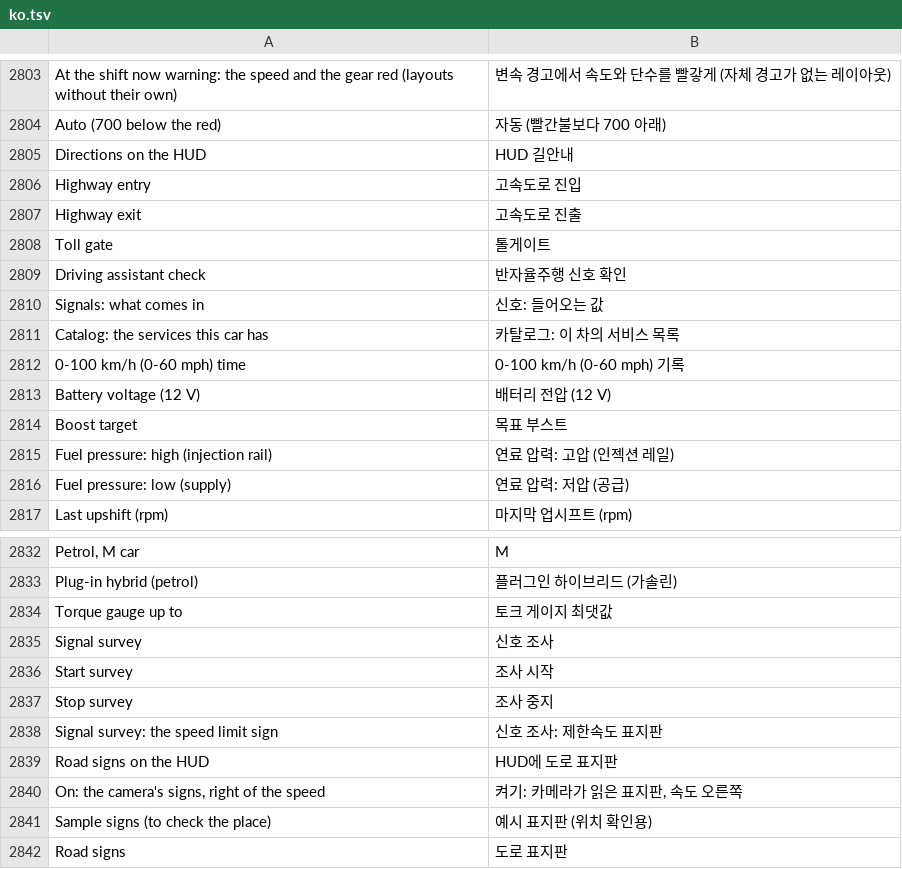
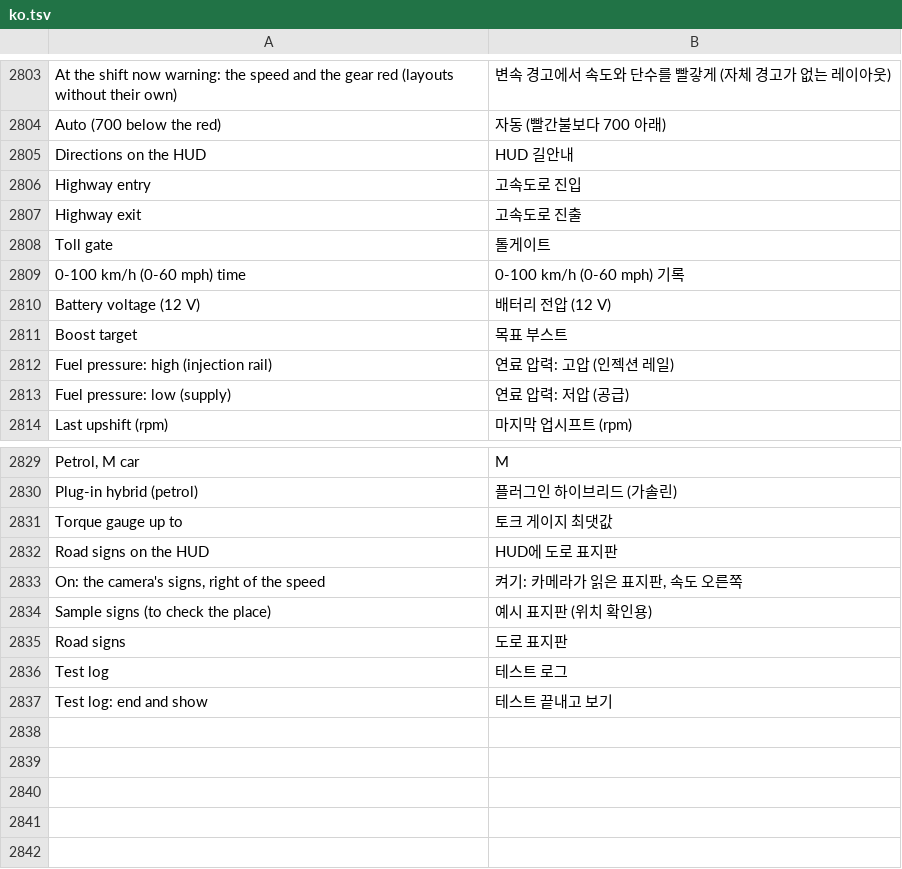
Before and after one commit to akakingj/myapp-cluster, a TSV file: kit/runtime/locales/ko.tsv, drawn as a sheet; only a part is shown, gaps mark what is left out; removed rows and columns are numbered as before the commit, all else as after; the diff names each change by its address in the sheet, - before the commit and + after, or states it on an @@ line.

```diff
--- a/kit/runtime/locales/ko.tsv
+++ b/kit/runtime/locales/ko.tsv
-row 2809: Driving assistant check | 반자율주행 신호 확인
-row 2810: Signals: what comes in | 신호: 들어오는 값
-row 2811: Catalog: the services this car has | 카탈로그: 이 차의 서비스 목록
-row 2835: Signal survey | 신호 조사
-row 2836: Start survey | 조사 시작
-row 2837: Stop survey | 조사 중지
-row 2838: Signal survey: the speed limit sign | 신호 조사: 제한속도 표지판
+row 2836: Test log | 테스트 로그
+row 2837: Test log: end and show | 테스트 끝내고 보기
```
Also changed, not shown: 22 other files.
